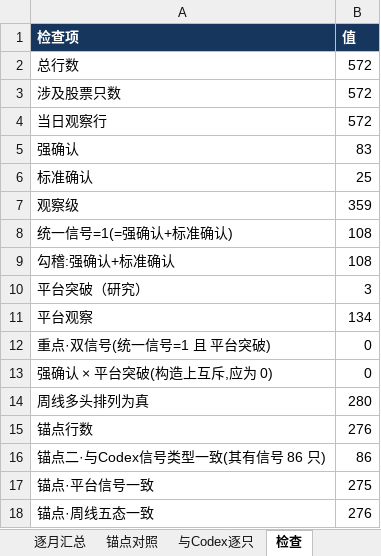
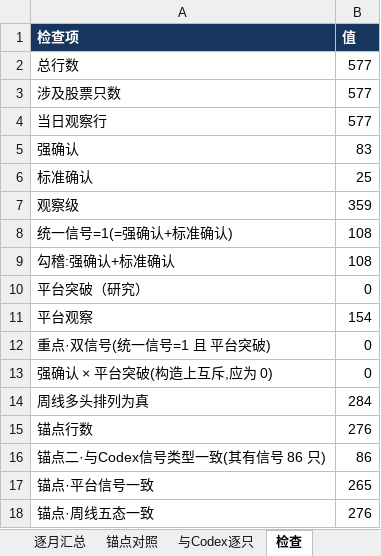
Before and after one commit to chenqiang0929-opus/open-xquant, an Excel workbook: examples/ashare-bull-stock-study/results/codex_cross_check/template_20260828.xlsx, sheet 检查, drawn as a sheet; values as stored, in another font and other column widths than the file's, no borders; the diff names each change by its address in the sheet, - before the commit and + after, or states it on an @@ line.

```diff
--- a/examples/ashare-bull-stock-study/results/codex_cross_check/template_20260828.xlsx (sheet 检查)
+++ b/examples/ashare-bull-stock-study/results/codex_cross_check/template_20260828.xlsx (sheet 检查)
-B2:B4 (值): 572
+B2:B4 (值): 577
-B10 (值): 3
+B10 (值): 0
-B11 (值): 134
+B11 (值): 154
-B14 (值): 280
+B14 (值): 284
-B17 (值): 275
+B17 (值): 265
```
Also changed, not shown: sheet 全部清单, sheet 平台突破, sheet 锚点对照, sheet 信号交叉表, sheet 逐月汇总, sheet 说明, 1 more sheet, examples/ashare-bull-stock-study/results/codex_cross_check/pool_20260828.xlsx, 5 other files.
